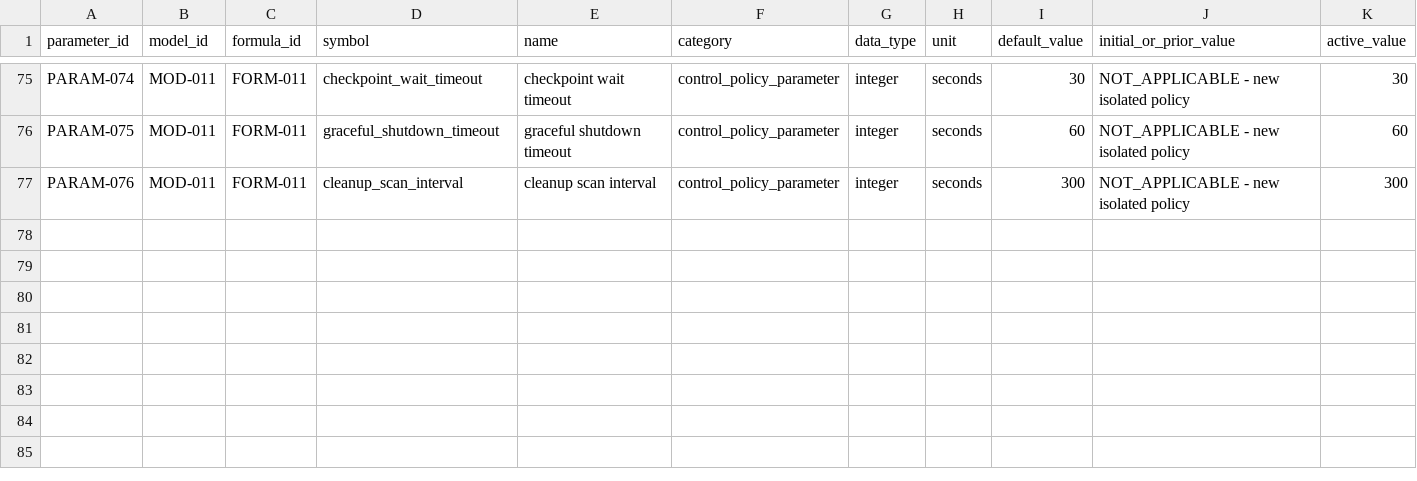
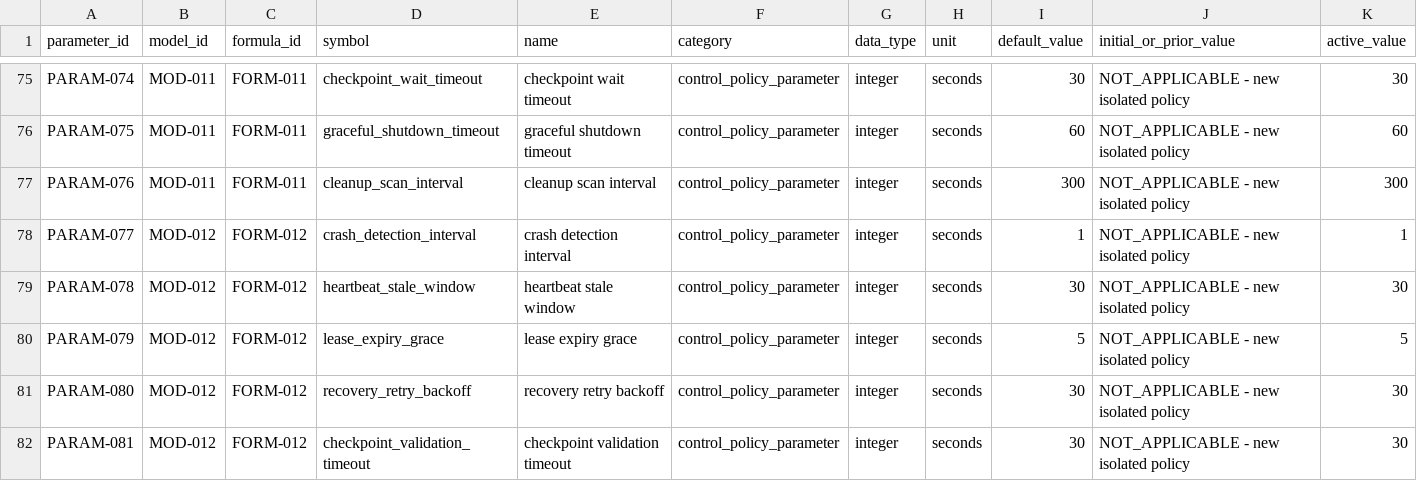
Before and after one commit to LinzeColin/KMOS, a CSV file: KM_IDSystem/docs/governance/parameter_registry.csv, drawn as a sheet; only a part is shown, gaps mark what is left out; rows hold the shown columns only; the diff names each change by its address in the sheet, - before the commit and + after, or states it on an @@ line.

Commit message:
feat(kmids): implement stage043 phase2 recovery slice

```diff
--- a/KM_IDSystem/docs/governance/parameter_registry.csv
+++ b/KM_IDSystem/docs/governance/parameter_registry.csv
+row 78: PARAM-077 | MOD-012 | FORM-012 | crash_detection_interval | crash detection interval | control_policy_parameter | integer | seconds | 1 | NOT_APPLICABLE - new isolated policy | 1
+row 79: PARAM-078 | MOD-012 | FORM-012 | heartbeat_stale_window | heartbeat stale window | control_policy_parameter | integer | seconds | 30 | NOT_APPLICABLE - new isolated policy | 30
+row 80: PARAM-079 | MOD-012 | FORM-012 | lease_expiry_grace | lease expiry grace | control_policy_parameter | integer | seconds | 5 | NOT_APPLICABLE - new isolated policy | 5
+row 81: PARAM-080 | MOD-012 | FORM-012 | recovery_retry_backoff | recovery retry backoff | control_policy_parameter | integer | seconds | 30 | NOT_APPLICABLE - new isolated policy | 30
+row 82: PARAM-081 | MOD-012 | FORM-012 | checkpoint_validation_timeout | checkpoint validation timeout | control_policy_parameter | integer | seconds | 30 | NOT_APPLICABLE - new isolated policy | 30
```
Also changed, not shown: 36 other files.
